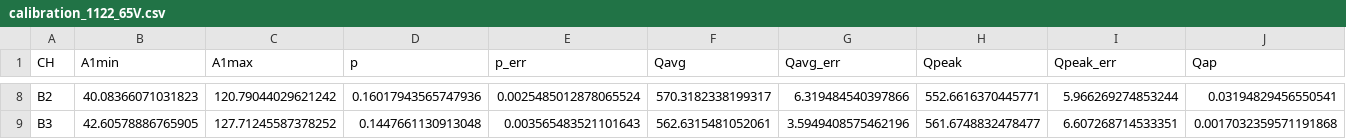
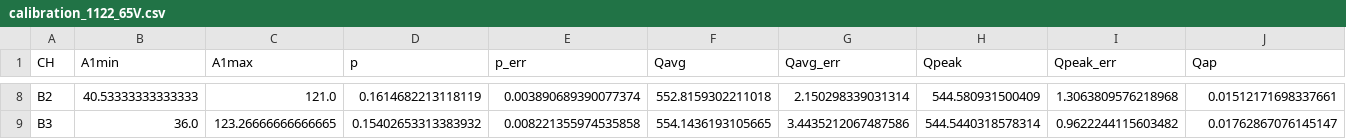
Before and after one commit to darkside-princeton/sipm-analysis, a CSV file: calibration_1122_65V.csv, drawn as a sheet; only a part is shown, gaps mark what is left out; the diff covers the shown part only; the diff names each change by its address in the sheet, - before the commit and + after, or states it on an @@ line.

Commit message:
added calibration results

```diff
--- a/calibration_1122_65V.csv
+++ b/calibration_1122_65V.csv
-B8 (A1min): 40.08366071031823
+B8 (A1min): 40.53333333333333
-C8 (A1max): 120.79044029621242
+C8 (A1max): 121.0
-D8 (p): 0.16017943565747936
+D8 (p): 0.1614682213118119
-E8 (p_err): 0.0025485012878065524
+E8 (p_err): 0.003890689390077374
-F8 (Qavg): 570.3182338199317
+F8 (Qavg): 552.8159302211018
-G8 (Qavg_err): 6.319484540397866
+G8 (Qavg_err): 2.150298339031314
-H8 (Qpeak): 552.6616370445771
+H8 (Qpeak): 544.580931500409
-I8 (Qpeak_err): 5.966269274853244
+I8 (Qpeak_err): 1.3063809576218968
-J8 (Qap): 0.03194829456550541
+J8 (Qap): 0.01512171698337661
-B9 (A1min): 42.60578886765905
+B9 (A1min): 36.0
-C9 (A1max): 127.71245587378252
+C9 (A1max): 123.26666666666665
-D9 (p): 0.1447661130913048
+D9 (p): 0.15402653313383932
-E9 (p_err): 0.003565483521101643
+E9 (p_err): 0.008221355974535858
-F9 (Qavg): 562.6315481052061
+F9 (Qavg): 554.1436193105665
-G9 (Qavg_err): 3.5949408575462196
+G9 (Qavg_err): 3.4435212067487586
-H9 (Qpeak): 561.6748832478477
+H9 (Qpeak): 544.5440318578314
-I9 (Qpeak_err): 6.607268714533351
+I9 (Qpeak_err): 0.9622244115603482
-J9 (Qap): 0.0017032359571191868
+J9 (Qap): 0.01762867076145147
```
Also changed, not shown: 62 edited cells elsewhere in this file, calibration_1122_63V.csv, calibration_1122_67V.csv, 2 other files.
